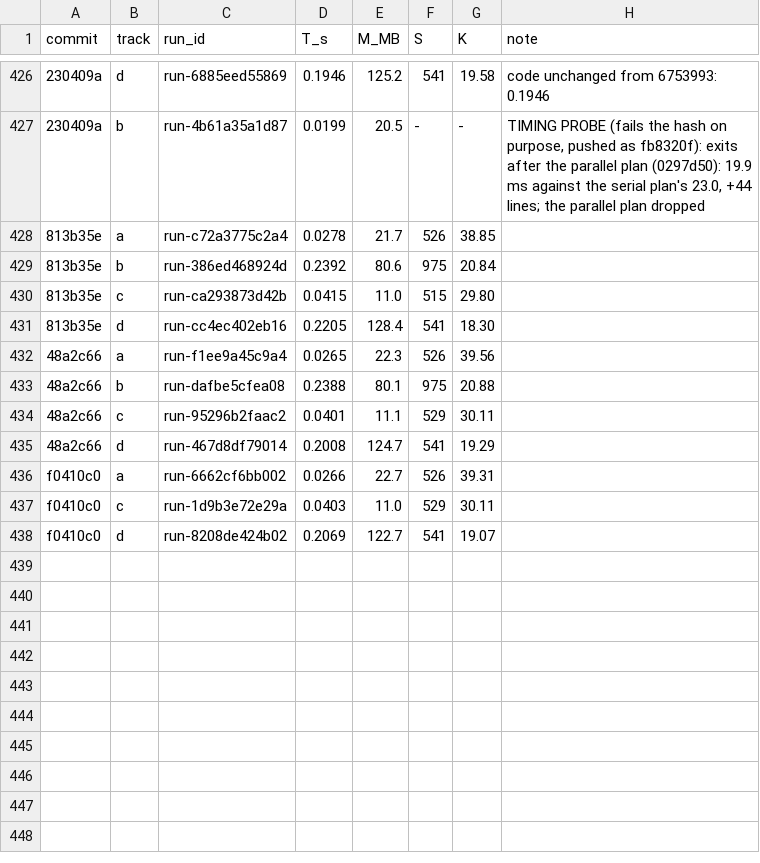
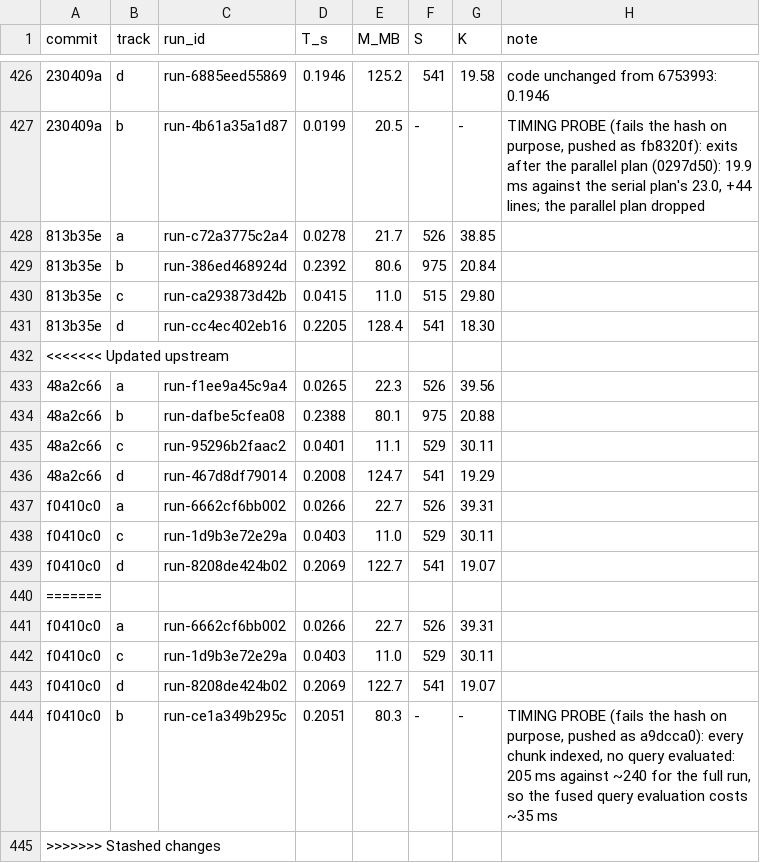
Before and after one commit to FrankChinedu/speed-demon, a TSV file: dev/tools/runs.tsv, drawn as a sheet; only a part is shown, gaps mark what is left out; the diff names each change by its address in the sheet, - before the commit and + after, or states it on an @@ line.

```diff
--- a/dev/tools/runs.tsv
+++ b/dev/tools/runs.tsv
+row 432: <<<<<<< Updated upstream
+row 440: =======
+row 441: f0410c0 | a | run-6662cf6bb002 | 0.0266 | 22.7 | 526 | 39.31
+row 442: f0410c0 | c | run-1d9b3e72e29a | 0.0403 | 11.0 | 529 | 30.11
+row 443: f0410c0 | d | run-8208de424b02 | 0.2069 | 122.7 | 541 | 19.07
+row 444: f0410c0 | b | run-ce1a349b295c | 0.2051 | 80.3 | - | - | TIMING PROBE (fails the hash on purpose, pushed as a9dcca0): every chunk indexed, no query evaluated: 205 ms against ~240 for the full run, so the fused query evaluation costs ~35 ms
+row 445: >>>>>>> Stashed changes
```
Also changed, not shown: 1 other file.
